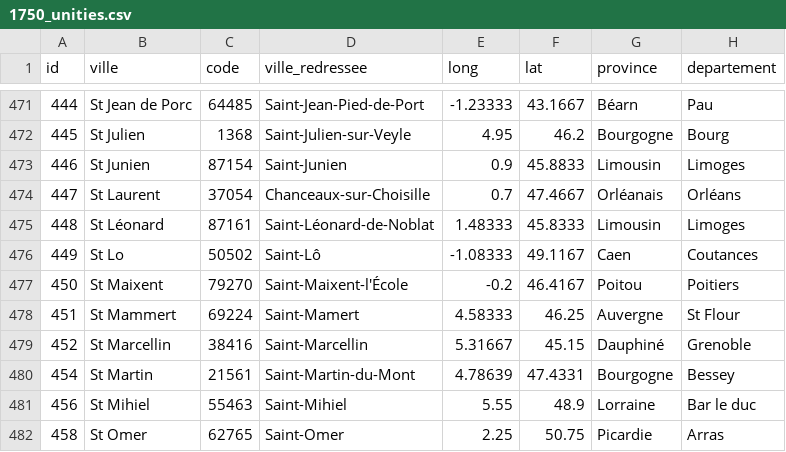
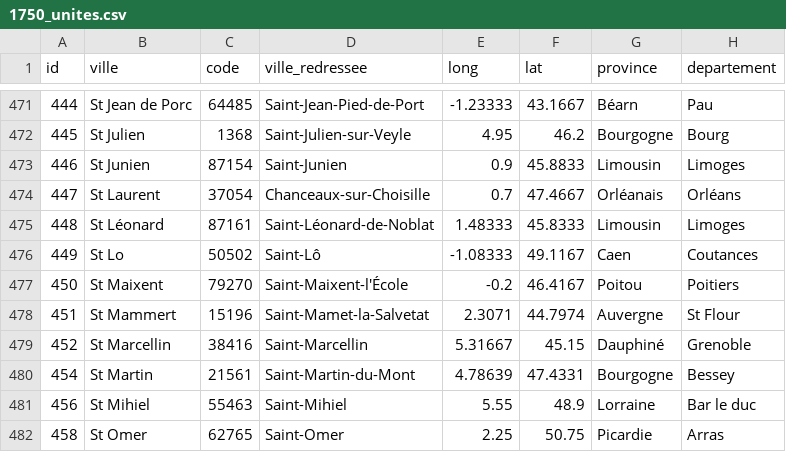
Before and after one commit to tfressin/digital_humanities, a CSV file: marechaussee/1750_unites.csv (was marechaussee/1750_unities.csv), drawn as a sheet; only a part is shown, gaps mark what is left out; the diff names each change by its address in the sheet, - before the commit and + after, or states it on an @@ line.

Commit message:
update one city

```diff
--- a/marechaussee/1750_unities.csv
+++ b/marechaussee/1750_unites.csv
-C478 (code): 69224
+C478 (code): 15196
-D478 (ville_redressee): Saint-Mamert
+D478 (ville_redressee): Saint-Mamet-la-Salvetat
-E478 (long): 4.58333
+E478 (long): 2.3071
-F478 (lat): 46.25
+F478 (lat): 44.7974
```
